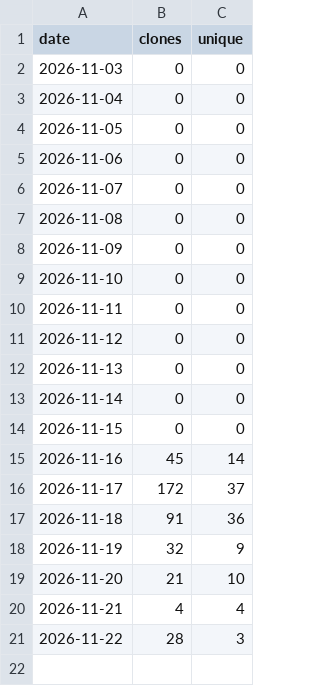
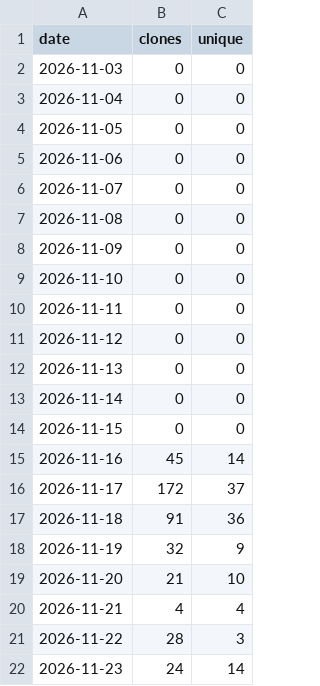
Before and after one commit to XiSZ/yaperino, a CSV file: clones.csv, drawn as a sheet.

```diff
--- a/clones.csv
+++ b/clones.csv
@@ -21 +21,2 @@ date,clones,unique
 2026-11-22,28,3
+2026-11-23,24,14
```
Also changed, not shown: downloads.csv, paths.csv, 2 other files.
